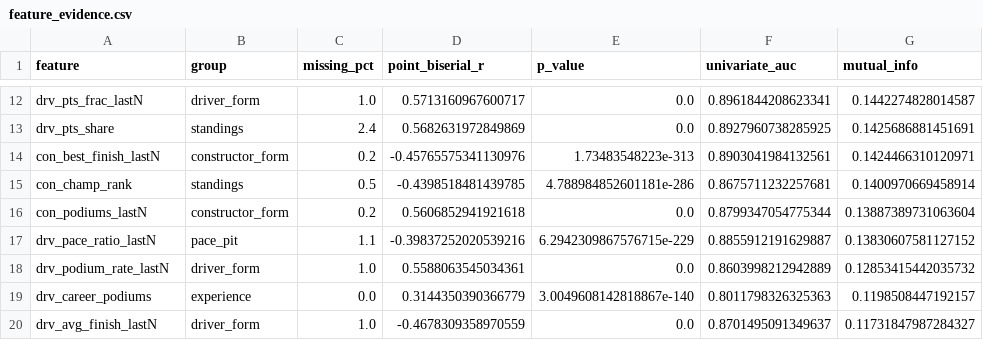
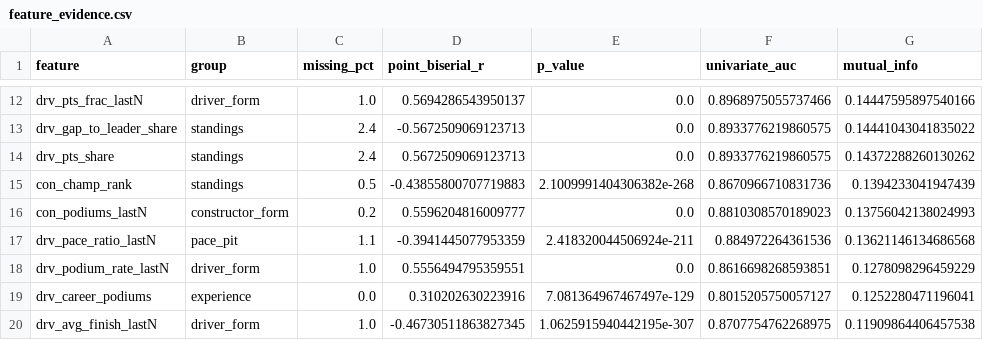
Before and after one commit to omarkhashab/F1-Podium-Prediction, a CSV file: outputs/feature_evidence.csv, drawn as a sheet; only a part is shown, gaps mark what is left out; removed rows and columns are numbered as before the commit, all else as after; the diff covers the shown part only; the diff names each change by its address in the sheet, - before the commit and + after, or states it on an @@ line.

```diff
--- a/outputs/feature_evidence.csv
+++ b/outputs/feature_evidence.csv
-D12 (point_biserial_r): 0.5713160967600717
+D12 (point_biserial_r): 0.5694286543950137
-F12 (univariate_auc): 0.8961844208623341
+F12 (univariate_auc): 0.8968975055737466
-G12 (mutual_info): 0.1442274828014587
+G12 (mutual_info): 0.14447595897540166
+row 13: drv_gap_to_leader_share | standings | 2.4 | -0.5672509069123713 | 0.0 | 0.8933776219860575 | 0.14441043041835022
-D14 (point_biserial_r): 0.5682631972849869
+D14 (point_biserial_r): 0.5672509069123713
-F14 (univariate_auc): 0.8927960738285925
+F14 (univariate_auc): 0.8933776219860575
-G14 (mutual_info): 0.1425686881451691
+G14 (mutual_info): 0.14372288260130262
-row 14: con_best_finish_lastN | constructor_form | 0.2 | -0.45765575341130976 | 1.73483548223e-313 | 0.8903041984132561 | 0.1424466310120971
-D15 (point_biserial_r): -0.4398518481439785
+D15 (point_biserial_r): -0.43855800707719883
-E15 (p_value): 4.788984852601181e-286
+E15 (p_value): 2.1009991404306382e-268
-F15 (univariate_auc): 0.8675711232257681
+F15 (univariate_auc): 0.8670966710831736
-G15 (mutual_info): 0.1400970669458914
+G15 (mutual_info): 0.1394233041947439
-D16 (point_biserial_r): 0.5606852941921618
+D16 (point_biserial_r): 0.5596204816009777
-F16 (univariate_auc): 0.8799347054775344
+F16 (univariate_auc): 0.8810308570189023
-G16 (mutual_info): 0.13887389731063604
+G16 (mutual_info): 0.13756042138024993
-D17 (point_biserial_r): -0.39837252020539216
+D17 (point_biserial_r): -0.3941445077953359
-E17 (p_value): 6.2942309867576715e-229
+E17 (p_value): 2.418320044506924e-211
-F17 (univariate_auc): 0.8855912191629887
+F17 (univariate_auc): 0.884972264361536
-G17 (mutual_info): 0.13830607581127152
+G17 (mutual_info): 0.13621146134686568
-D18 (point_biserial_r): 0.5588063545034361
+D18 (point_biserial_r): 0.5556494795359551
-F18 (univariate_auc): 0.8603998212942889
+F18 (univariate_auc): 0.8616698268593851
-G18 (mutual_info): 0.12853415442035732
+G18 (mutual_info): 0.1278098296459229
-D19 (point_biserial_r): 0.3144350390366779
+D19 (point_biserial_r): 0.310202630223916
-E19 (p_value): 3.0049608142818867e-140
+E19 (p_value): 7.081364967467497e-129
-F19 (univariate_auc): 0.8011798326325363
+F19 (univariate_auc): 0.8015205750057127
-G19 (mutual_info): 0.1198508447192157
+G19 (mutual_info): 0.1252280471196041
-D20 (point_biserial_r): -0.4678309358970559
+D20 (point_biserial_r): -0.46730511863827345
-E20 (p_value): 0.0
+E20 (p_value): 1.0625915940442195e-307
-F20 (univariate_auc): 0.8701495091349637
+F20 (univariate_auc): 0.8707754762268975
-G20 (mutual_info): 0.11731847987284327
+G20 (mutual_info): 0.11909864406457538
```
Also changed, not shown: 3 added rows, 3 removed rows and 78 edited cells elsewhere in this file, outputs/ablation.csv, outputs/model_comparison.csv, 48 other files.
